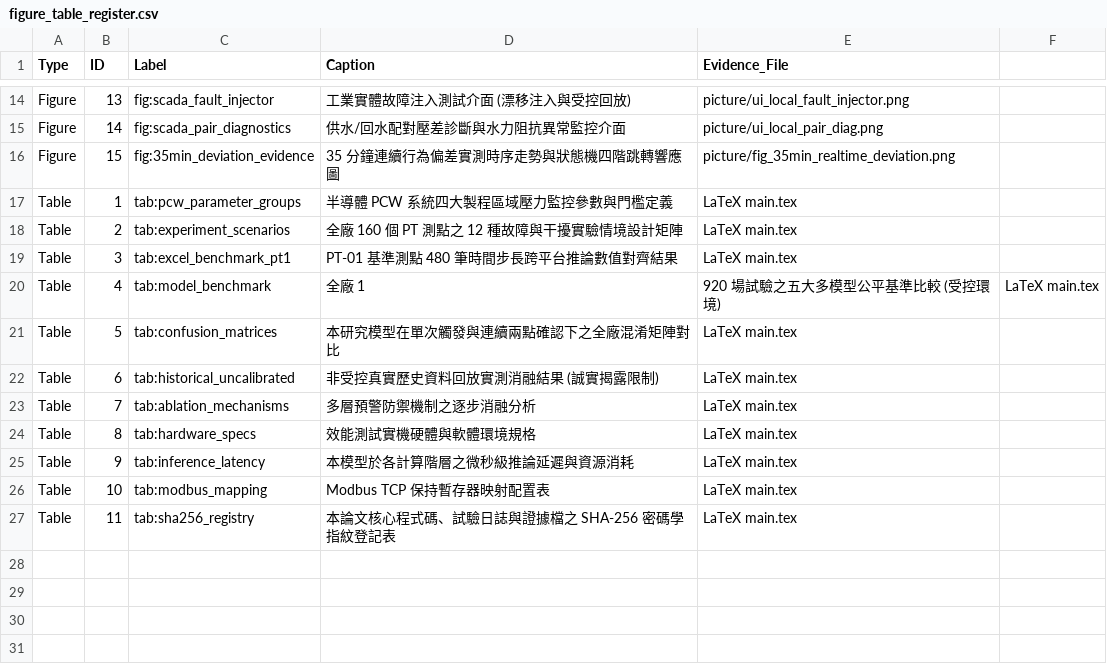
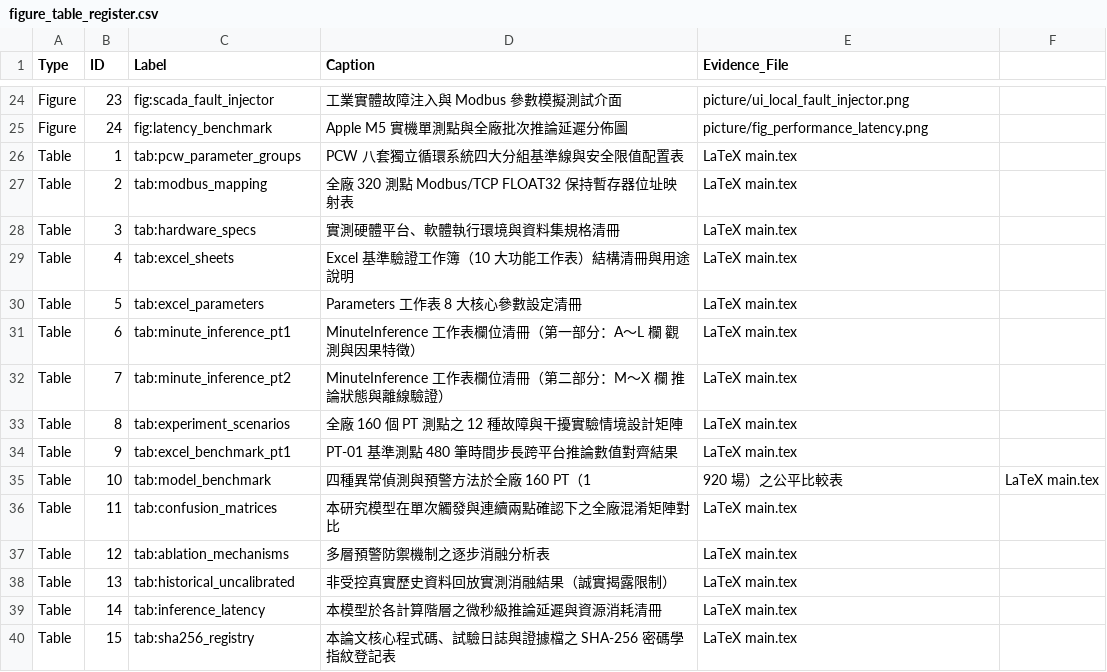
Before and after one commit to benchen1981/PCW-SCADA-System-Final, a CSV file: NCHU_Thesis_Clean_20261114/figure_table_register.csv, drawn as a sheet; only a part is shown, gaps mark what is left out; removed rows and columns are numbered as before the commit, all else as after; the diff covers the shown part only; the diff names each change by its address in the sheet, - before the commit and + after, or states it on an @@ line.

Commit message:
feat: integrate meeting version with clean 35-min thesis (59 pages, 24 figures, 15 tables)

```diff
--- a/NCHU_Thesis_Clean_20261114/figure_table_register.csv
+++ b/NCHU_Thesis_Clean_20261114/figure_table_register.csv
-B24 (ID): 13
+B24 (ID): 23
-D24 (Caption): 工業實體故障注入測試介面 (漂移注入與受控回放)
+D24 (Caption): 工業實體故障注入與 Modbus 參數模擬測試介面
-row 15: Figure | 14 | fig:scada_pair_diagnostics | 供水/回水配對壓差診斷與水力阻抗異常監控介面 | picture/ui_local_pair_diag.png
-row 16: Figure | 15 | fig:35min_deviation_evidence | 35 分鐘連續行為偏差實測時序走勢與狀態機四階跳轉響應圖 | picture/fig_35min_realtime_deviation.png
+row 25: Figure | 24 | fig:latency_benchmark | Apple M5 實機單測點與全廠批次推論延遲分佈圖 | picture/fig_performance_latency.png
-D26 (Caption): 半導體 PCW 系統四大製程區域壓力監控參數與門檻定義
+D26 (Caption): PCW 八套獨立循環系統四大分組基準線與安全限值配置表
+row 27: Table | 2 | tab:modbus_mapping | 全廠 320 測點 Modbus/TCP FLOAT32 保持暫存器位址映射表 | LaTeX main.tex
+row 28: Table | 3 | tab:hardware_specs | 實測硬體平台、軟體執行環境與資料集規格清冊 | LaTeX main.tex
+row 29: Table | 4 | tab:excel_sheets | Excel 基準驗證工作簿（10 大功能工作表）結構清冊與用途說明 | LaTeX main.tex
+row 30: Table | 5 | tab:excel_parameters | Parameters 工作表 8 大核心參數設定清冊 | LaTeX main.tex
+row 31: Table | 6 | tab:minute_inference_pt1 | MinuteInference 工作表欄位清冊（第一部分：A～L 欄 觀測與因果特徵） | LaTeX main.tex
+row 32: Table | 7 | tab:minute_inference_pt2 | MinuteInference 工作表欄位清冊（第二部分：M～X 欄 推論狀態與離線驗證） | LaTeX main.tex
-B33 (ID): 2
+B33 (ID): 8
-B34 (ID): 3
+B34 (ID): 9
-B35 (ID): 4
+B35 (ID): 10
-D35 (Caption): 全廠 1
+D35 (Caption): 四種異常偵測與預警方法於全廠 160 PT（1
-E35 (Evidence_File): 920 場試驗之五大多模型公平基準比較 (受控環境)
+E35 (Evidence_File): 920 場）之公平比較表
-B36 (ID): 5
+B36 (ID): 11
-row 22: Table | 6 | tab:historical_uncalibrated | 非受控真實歷史資料回放實測消融結果 (誠實揭露限制) | LaTeX main.tex
-B37 (ID): 7
+B37 (ID): 12
-D37 (Caption): 多層預警防禦機制之逐步消融分析
+D37 (Caption): 多層預警防禦機制之逐步消融分析表
-row 24: Table | 8 | tab:hardware_specs | 效能測試實機硬體與軟體環境規格 | LaTeX main.tex
+row 38: Table | 13 | tab:historical_uncalibrated | 非受控真實歷史資料回放實測消融結果（誠實揭露限制） | LaTeX main.tex
-B39 (ID): 9
+B39 (ID): 14
-D39 (Caption): 本模型於各計算階層之微秒級推論延遲與資源消耗
+D39 (Caption): 本模型於各計算階層之微秒級推論延遲與資源消耗清冊
-row 26: Table | 10 | tab:modbus_mapping | Modbus TCP 保持暫存器映射配置表 | LaTeX main.tex
-B40 (ID): 11
+B40 (ID): 15
```
Also changed, not shown: 14 added rows, 4 removed rows and 18 edited cells elsewhere in this file, 26 other files.
